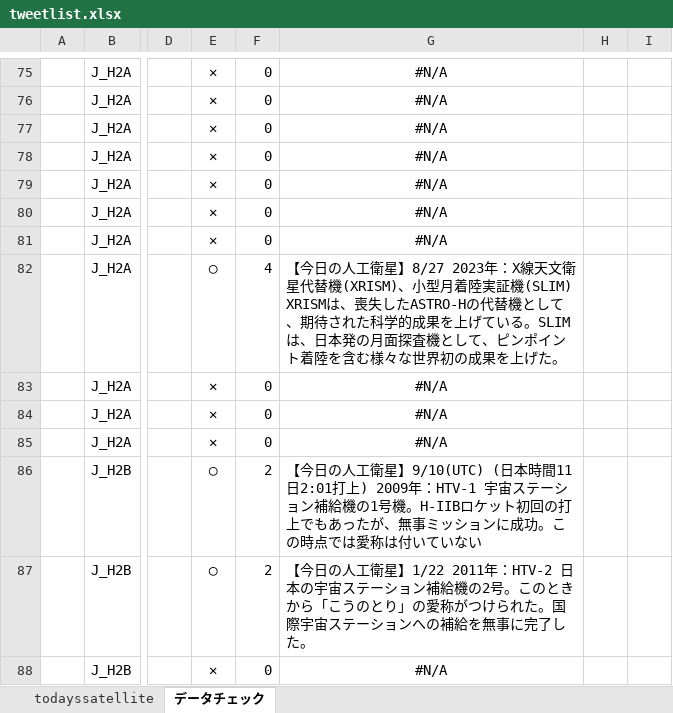
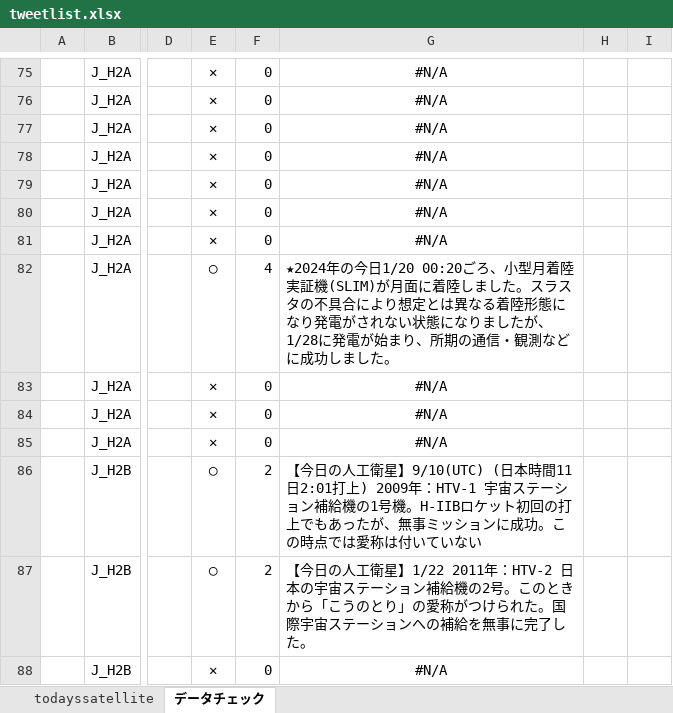
Before and after one commit to garmy-ja/todayssatellite, an Excel workbook: tweetlist.xlsx, sheet データチェック, drawn as a sheet; only a part is shown, gaps mark what is left out; values as stored, in another font and other column widths than the file's, no borders; conditional formats not drawn; the diff names each change by its address in the sheet, - before the commit and + after, or states it on an @@ line.

```diff
--- a/tweetlist.xlsx (sheet データチェック)
+++ b/tweetlist.xlsx (sheet データチェック)
-G82: 【今日の人工衛星】8/27 2023年：X線天文衛星代替機(XRISM)、小型月着陸実証機(SLIM) XRISMは、喪失したASTRO-Hの代替機として、期待された科学的成果を上げている。SLIMは、日本発の月面探査機として、ピンポイント着陸を含む様々な世界初の成果を上げた。
+G82: ★2024年の今日1/20 00:20ごろ、小型月着陸実証機(SLIM)が月面に着陸しました。スラスタの不具合により想定とは異なる着陸形態になり発電がされない状態になりましたが、1/28に発電が始まり、所期の通信・観測などに成功しました。
```
Also changed, not shown: sheet todayssatellite, formulas that keep their value, 1 other file.
